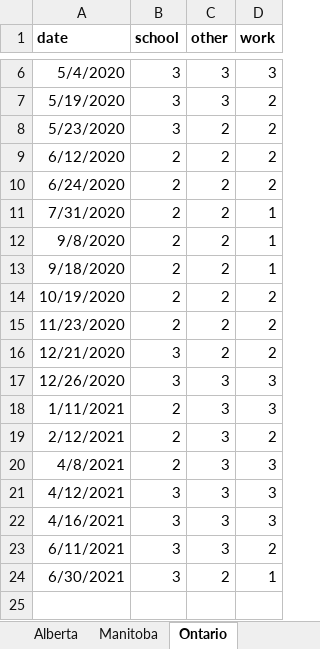
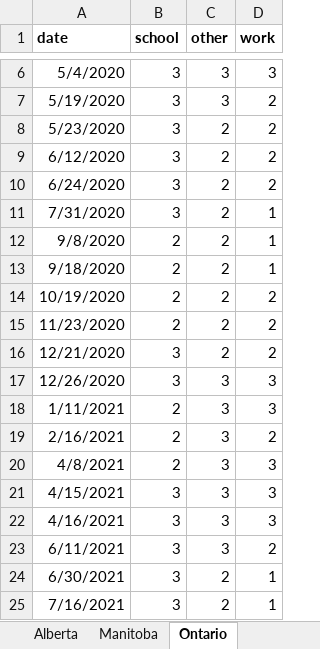
Before and after one commit to ddick8/Covid-19-Policy-Response-Canadian-tracker, an Excel workbook: Provincial Setup.xlsx, sheet Ontario, drawn as a sheet; only a part is shown, gaps mark what is left out; values as stored, in another font and other column widths than the file's, no borders; the diff names each change by its address in the sheet, - before the commit and + after, or states it on an @@ line.

Commit message:
Add files via upload
updated doc to reflect the most recent dates

```diff
--- a/Provincial Setup.xlsx (sheet Ontario)
+++ b/Provincial Setup.xlsx (sheet Ontario)
-B9:B11 (school): 2
+B9:B11 (school): 3
-A19 (date): 2/12/2021
+A19 (date): 2/16/2021
-A21 (date): 4/12/2021
+A21 (date): 4/15/2021
+row 25: 7/16/2021 | 3 | 2 | 1
```
Also changed, not shown: sheet Prince Edward Island, sheet Saskatchewan, sheet Manitoba, sheet New Brunswick, sheet Northwest Territories, sheet Newfoundland & Labrador, 7 more sheets, other sheet tabs.
